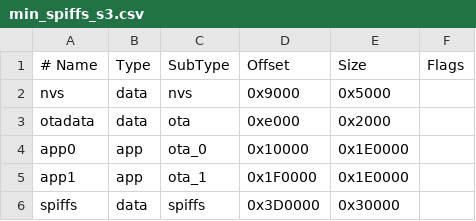
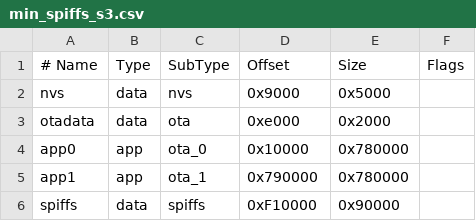
Before and after one commit to elliotmatson/LED_Cube, a CSV file: min_spiffs_s3.csv, drawn as a sheet.

```diff
--- a/min_spiffs_s3.csv
+++ b/min_spiffs_s3.csv
@@ -3,4 +3,4 @@ nvs,      data, nvs,     0x9000,  0x5000,
 otadata,  data, ota,     0xe000,  0x2000,
-app0,     app,  ota_0,   0x10000, 0x1E0000,
-app1,     app,  ota_1,   0x1F0000,0x1E0000,
-spiffs,   data, spiffs,  0x3D0000,0x30000,
+app0,     app,  ota_0,   0x10000, 0x780000,
+app1,     app,  ota_1,   0x790000,0x780000,
+spiffs,   data, spiffs,  0xF10000,0x90000,
```
Also changed, not shown: 8 other files.
